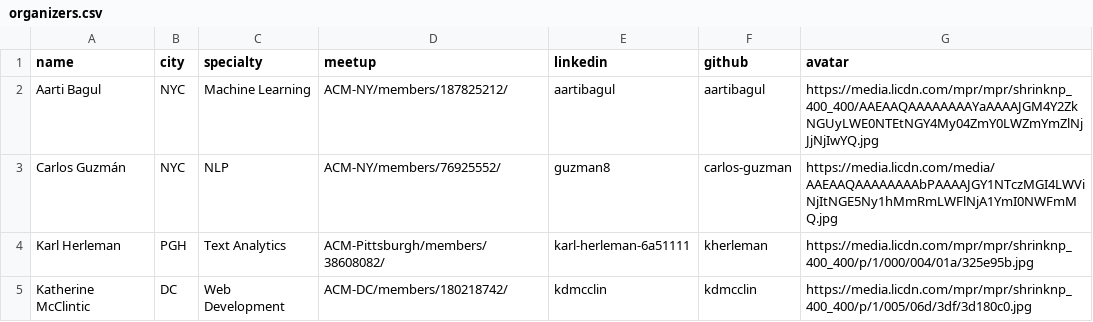
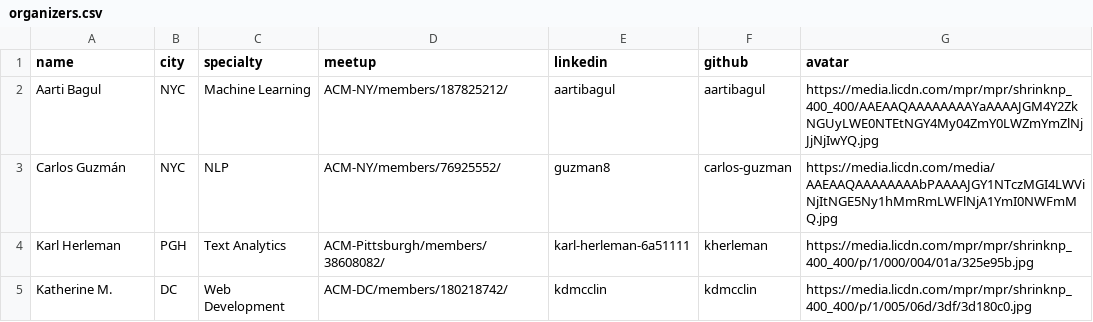
Before and after one commit to acmorg/acmorg.github.io, a CSV file: _data/organizers.csv, drawn as a sheet.

```diff
--- a/_data/organizers.csv
+++ b/_data/organizers.csv
@@ -4,2 +4,2 @@ Carlos Guzmán,NYC,NLP,ACM-NY/members/76925552/,guzman8,carlos-guzman,https://me
 Karl Herleman,PGH,Text Analytics,ACM-Pittsburgh/members/38608082/,karl-herleman-6a51111,kherleman,https://media.licdn.com/mpr/mpr/shrinknp_400_400/p/1/000/004/01a/325e95b.jpg
-Katherine McClintic,DC,Web Development,ACM-DC/members/180218742/,kdmcclin,kdmcclin,https://media.licdn.com/mpr/mpr/shrinknp_400_400/p/1/005/06d/3df/3d180c0.jpg
+Katherine M.,DC,Web Development,ACM-DC/members/180218742/,kdmcclin,kdmcclin,https://media.licdn.com/mpr/mpr/shrinknp_400_400/p/1/005/06d/3df/3d180c0.jpg
```
